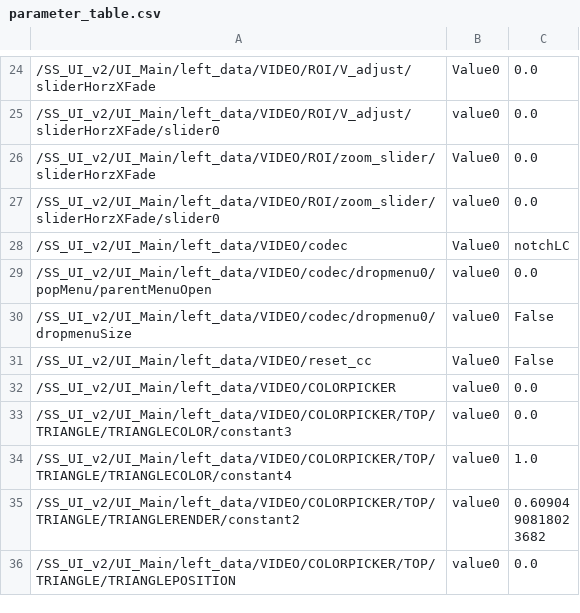
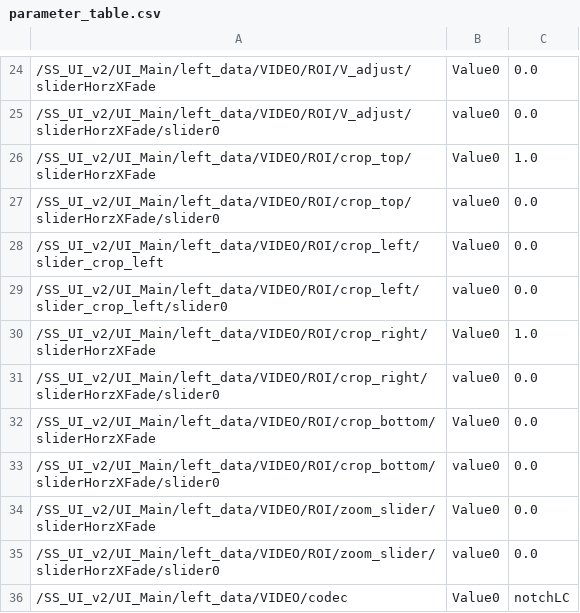
Before and after one commit to fragment-nine/Show-Saver, a CSV file: lib/SS_UI_v2/UI_Main/parameter_save/parameter_table.csv, drawn as a sheet; only a part is shown, gaps mark what is left out; the shorter side is filled out with more unchanged rows.

Commit message:
Added ROI controls
added ROI controls - h / v shift + zoom existed so threw in crop top, right, bottom, and left controls on video tab

```diff
--- a/lib/SS_UI_v2/UI_Main/parameter_save/parameter_table.csv
+++ b/lib/SS_UI_v2/UI_Main/parameter_save/parameter_table.csv
@@ -25,2 +25,10 @@
 "/SS_UI_v2/UI_Main/left_data/VIDEO/ROI/V_adjust/sliderHorzXFade/slider0","value0","0.0"
+"/SS_UI_v2/UI_Main/left_data/VIDEO/ROI/crop_top/sliderHorzXFade","Value0","1.0"
+"/SS_UI_v2/UI_Main/left_data/VIDEO/ROI/crop_top/sliderHorzXFade/slider0","value0","0.0"
+"/SS_UI_v2/UI_Main/left_data/VIDEO/ROI/crop_left/slider_crop_left","Value0","0.0"
+"/SS_UI_v2/UI_Main/left_data/VIDEO/ROI/crop_left/slider_crop_left/slider0","value0","0.0"
+"/SS_UI_v2/UI_Main/left_data/VIDEO/ROI/crop_right/sliderHorzXFade","Value0","1.0"
+"/SS_UI_v2/UI_Main/left_data/VIDEO/ROI/crop_right/sliderHorzXFade/slider0","value0","0.0"
+"/SS_UI_v2/UI_Main/left_data/VIDEO/ROI/crop_bottom/sliderHorzXFade","Value0","0.0"
+"/SS_UI_v2/UI_Main/left_data/VIDEO/ROI/crop_bottom/sliderHorzXFade/slider0","value0","0.0"
 "/SS_UI_v2/UI_Main/left_data/VIDEO/ROI/zoom_slider/sliderHorzXFade","Value0","0.0"
```
Also changed, not shown: lib/project1/externalizations.tsv, 6 other files.
